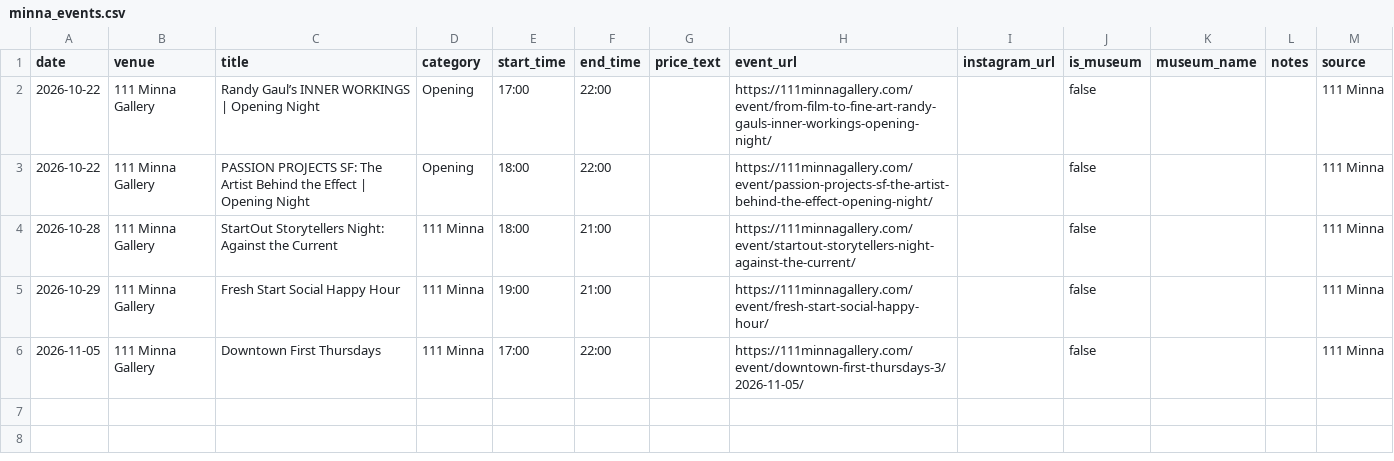
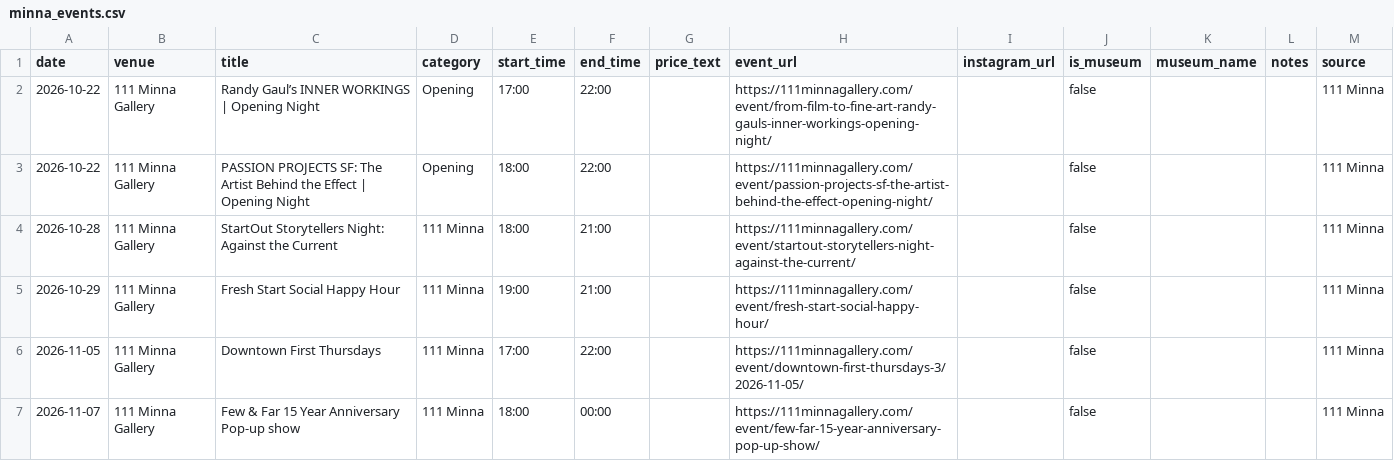
Before and after one commit to obstacleb/artlinks-data, a CSV file: minna_events.csv, drawn as a sheet; the diff names each change by its address in the sheet, - before the commit and + after, or states it on an @@ line.

Commit message:
Update 111 Minna events CSV

```diff
--- a/minna_events.csv
+++ b/minna_events.csv
+row 7: 2026-11-07 | 111 Minna Gallery | Few & Far 15 Year Anniversary Pop-up show | 111 Minna | 18:00 | 00:00 |  | https://111minnagallery.com/event/few-far-15-year-anniversary-pop-up-show/ |  | false |  |  | 111 Minna
```
